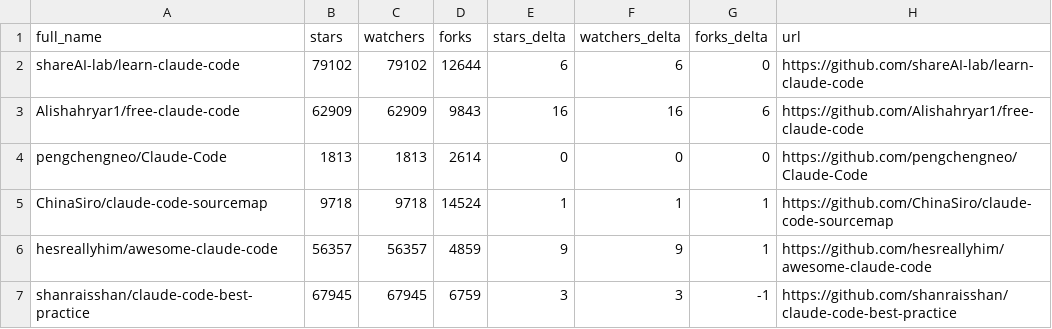
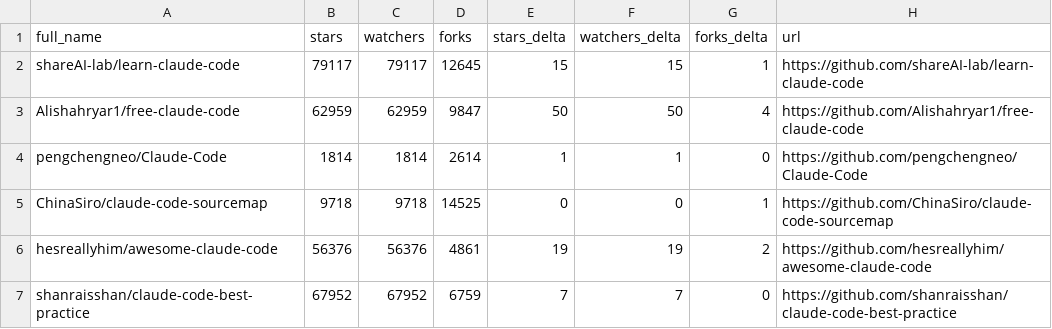
Before and after one commit to rohitbhintade/awesome-claude-code, a CSV file: data/repo-ticker.csv, drawn as a sheet; only a part is shown; the diff covers the shown part only.

```diff
--- a/data/repo-ticker.csv
+++ b/data/repo-ticker.csv
@@ -1,7 +1,7 @@
 full_name,stars,watchers,forks,stars_delta,watchers_delta,forks_delta,url
-shareAI-lab/learn-claude-code,79102,79102,12644,6,6,0,https://github.com/shareAI-lab/learn-claude-code
-Alishahryar1/free-claude-code,62909,62909,9843,16,16,6,https://github.com/Alishahryar1/free-claude-code
-pengchengneo/Claude-Code,1813,1813,2614,0,0,0,https://github.com/pengchengneo/Claude-Code
-ChinaSiro/claude-code-sourcemap,9718,9718,14524,1,1,1,https://github.com/ChinaSiro/claude-code-sourcemap
-hesreallyhim/awesome-claude-code,56357,56357,4859,9,9,1,https://github.com/hesreallyhim/awesome-claude-code
-shanraisshan/claude-code-best-practice,67945,67945,6759,3,3,-1,https://github.com/shanraisshan/claude-code-best-practice
+shareAI-lab/learn-claude-code,79117,79117,12645,15,15,1,https://github.com/shareAI-lab/learn-claude-code
+Alishahryar1/free-claude-code,62959,62959,9847,50,50,4,https://github.com/Alishahryar1/free-claude-code
+pengchengneo/Claude-Code,1814,1814,2614,1,1,0,https://github.com/pengchengneo/Claude-Code
+ChinaSiro/claude-code-sourcemap,9718,9718,14525,0,0,1,https://github.com/ChinaSiro/claude-code-sourcemap
+hesreallyhim/awesome-claude-code,56376,56376,4861,19,19,2,https://github.com/hesreallyhim/awesome-claude-code
+shanraisshan/claude-code-best-practice,67952,67952,6759,7,7,0,https://github.com/shanraisshan/claude-code-best-practice
```
Also changed, not shown: 3 added rows, 3 removed rows, 3 moved rows and 99 edited cells elsewhere in this file, 2 other files.
